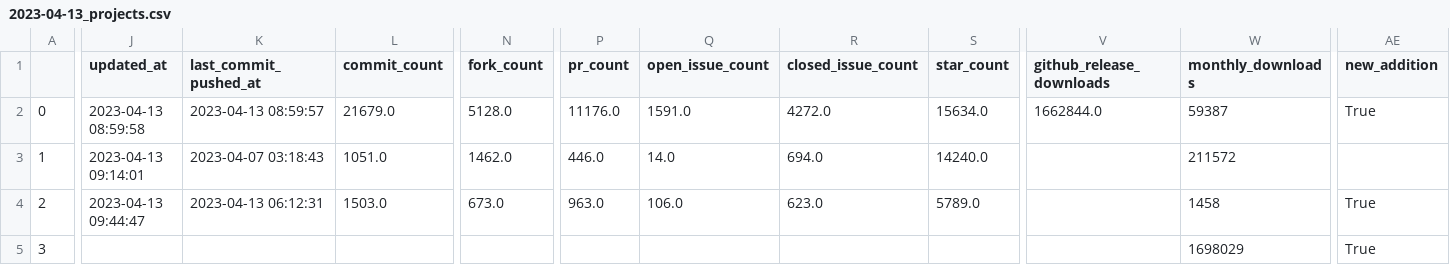
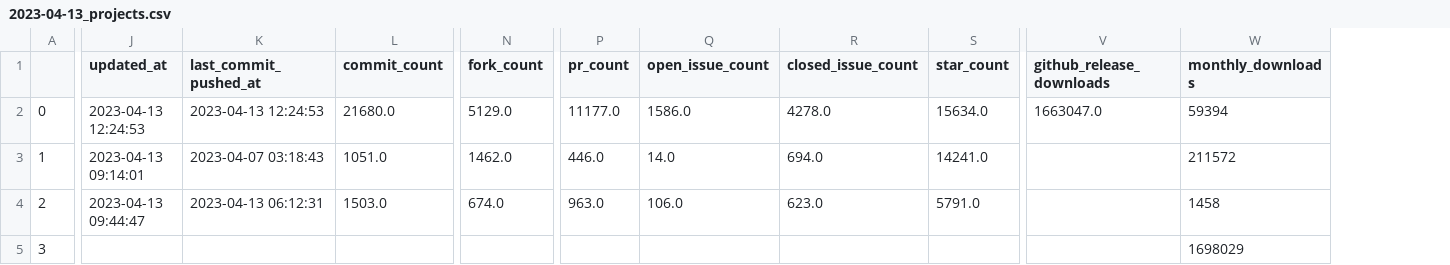
Before and after one commit to jruizaranguren/best-of-digital-identity, a CSV file: history/2023-04-13_projects.csv, drawn as a sheet; only a part is shown, gaps mark what is left out; the diff covers the shown part only; the diff names each change by its address in the sheet, - before the commit and + after, or states it on an @@ line.

```diff
--- a/history/2023-04-13_projects.csv
+++ b/history/2023-04-13_projects.csv
-column AE (new_addition), rows 2-5: True |  | True | True
-J2 (updated_at): 2023-04-13 08:59:58
+J2 (updated_at): 2023-04-13 12:24:53
-K2 (last_commit_pushed_at): 2023-04-13 08:59:57
+K2 (last_commit_pushed_at): 2023-04-13 12:24:53
-L2 (commit_count): 21679.0
+L2 (commit_count): 21680.0
-N2 (fork_count): 5128.0
+N2 (fork_count): 5129.0
-P2 (pr_count): 11176.0
+P2 (pr_count): 11177.0
-Q2 (open_issue_count): 1591.0
+Q2 (open_issue_count): 1586.0
-R2 (closed_issue_count): 4272.0
+R2 (closed_issue_count): 4278.0
-V2 (github_release_downloads): 1662844.0
+V2 (github_release_downloads): 1663047.0
-W2 (monthly_downloads): 59387
+W2 (monthly_downloads): 59394
-S3 (star_count): 14240.0
+S3 (star_count): 14241.0
-N4 (fork_count): 673.0
+N4 (fork_count): 674.0
-S4 (star_count): 5789.0
+S4 (star_count): 5791.0
```
Also changed, not shown: 2 edited cells elsewhere in this file, 3 other files.
